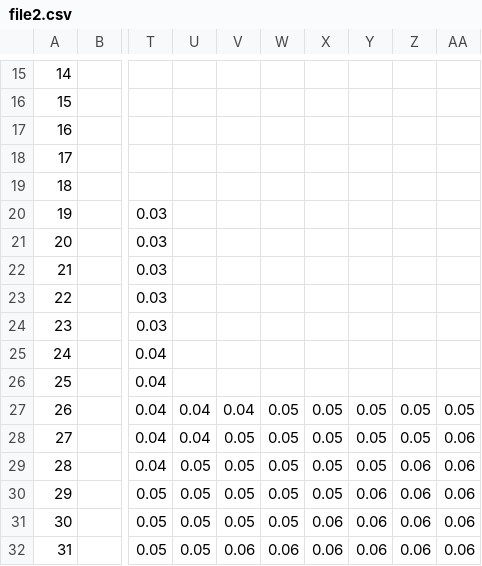
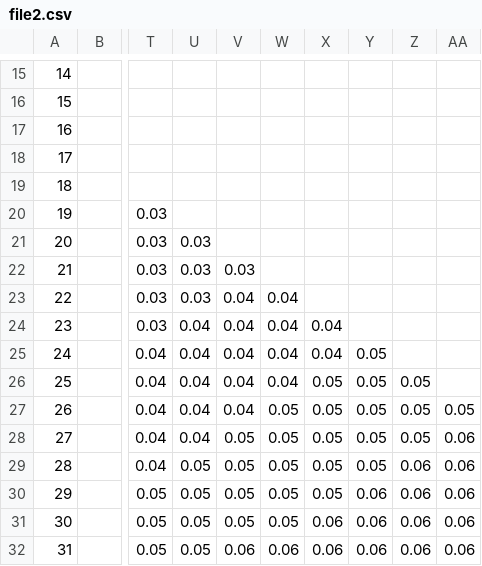
Before and after one commit to s-muel/woodCalculator_v1, a CSV file: assets/documents/file2.csv, drawn as a sheet; only a part is shown, gaps mark what is left out; the diff names each change by its address in the sheet, - before the commit and + after, or states it on an @@ line.

Commit message:
fixed and uploaded new Reckoner Table

```diff
--- a/assets/documents/file2.csv
+++ b/assets/documents/file2.csv
-U21:U23: (empty)
+U21:U23: 0.03
-V22: (empty)
+V22: 0.03
-V23:V26: (empty)
+V23:V26: 0.04
-W23:W26: (empty)
+W23:W26: 0.04
-U24:U26: (empty)
+U24:U26: 0.04
-X24:X25: (empty)
+X24:X25: 0.04
-Y25:Y26: (empty)
+Y25:Y26: 0.05
-X26: (empty)
+X26: 0.05
-Z26: (empty)
+Z26: 0.05
```
